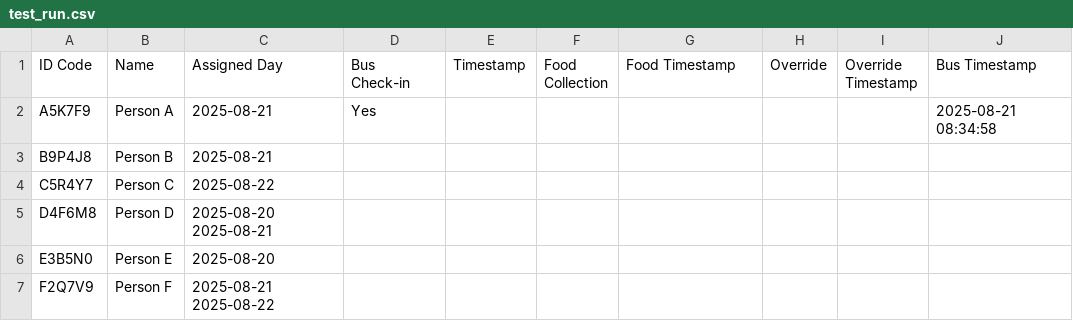
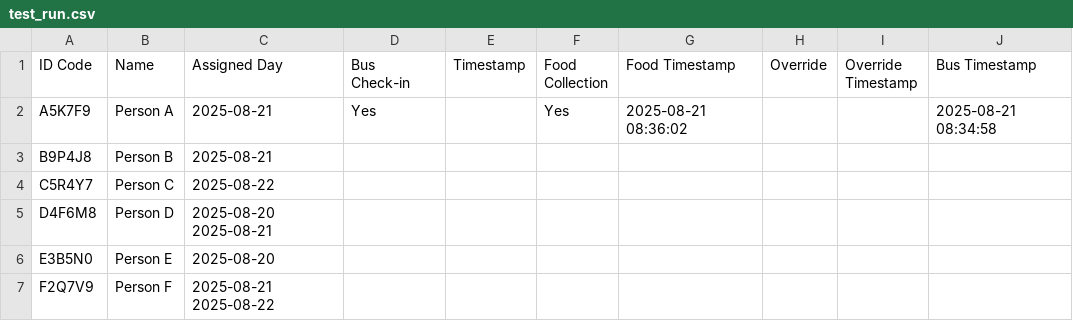
Before and after one commit to Grace-OO/Participants, a CSV file: test_run.csv, drawn as a sheet.

Commit message:
Food Collection for Person A

```diff
--- a/test_run.csv
+++ b/test_run.csv
@@ -1,3 +1,3 @@
 ID Code,Name,Assigned Day,Bus Check-in,Timestamp,Food Collection,Food Timestamp,Override ,Override Timestamp,Bus Timestamp
-A5K7F9,Person A,2025-08-21,Yes,,,,,,2025-08-21 08:34:58
+A5K7F9,Person A,2025-08-21,Yes,,Yes,2025-08-21 08:36:02,,,2025-08-21 08:34:58
 B9P4J8,Person B,2025-08-21,,,,,,,
```
